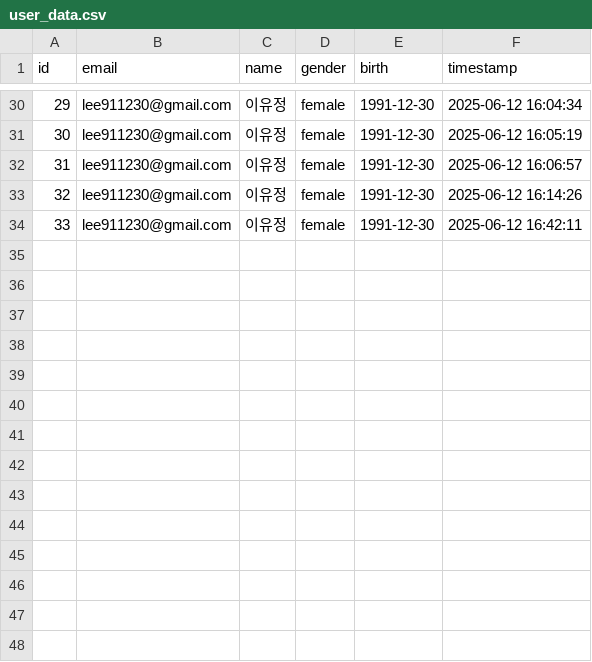
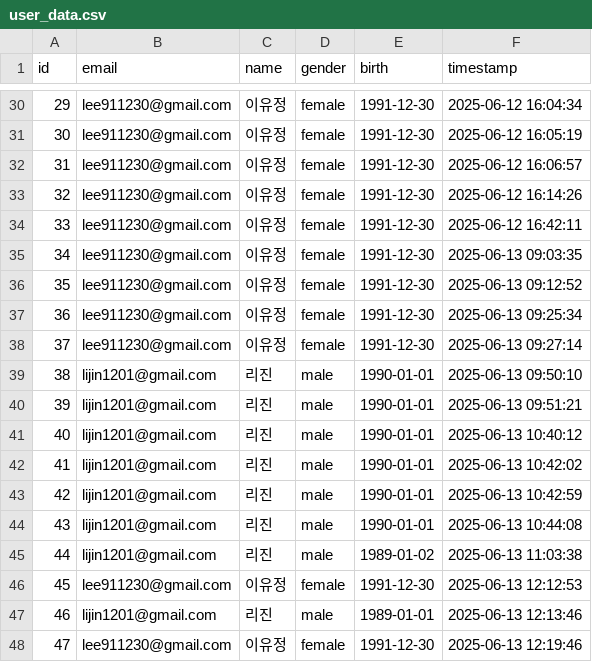
Before and after one commit to YiPhoebe/voice_recognition, a CSV file: csv/user_data.csv, drawn as a sheet; only a part is shown, gaps mark what is left out.

```diff
--- a/csv/user_data.csv
+++ b/csv/user_data.csv
@@ -34 +34,15 @@ id,email,name,gender,birth,timestamp
 33,lee911230@gmail.com,이유정,female,1991-12-30,2025-06-12 16:42:11
+34,lee911230@gmail.com,이유정,female,1991-12-30,2025-06-13 09:03:35
+35,lee911230@gmail.com,이유정,female,1991-12-30,2025-06-13 09:12:52
+36,lee911230@gmail.com,이유정,female,1991-12-30,2025-06-13 09:25:34
+37,lee911230@gmail.com,이유정,female,1991-12-30,2025-06-13 09:27:14
+38,lijin1201@gmail.com,리진,male,1990-01-01,2025-06-13 09:50:10
+39,lijin1201@gmail.com,리진,male,1990-01-01,2025-06-13 09:51:21
+40,lijin1201@gmail.com,리진,male,1990-01-01,2025-06-13 10:40:12
+41,lijin1201@gmail.com,리진,male,1990-01-01,2025-06-13 10:42:02
+42,lijin1201@gmail.com,리진,male,1990-01-01,2025-06-13 10:42:59
+43,lijin1201@gmail.com,리진,male,1990-01-01,2025-06-13 10:44:08
+44,lijin1201@gmail.com,리진,male,1989-01-02,2025-06-13 11:03:38
+45,lee911230@gmail.com,이유정,female,1991-12-30,2025-06-13 12:12:53
+46,lijin1201@gmail.com,리진,male,1989-01-01,2025-06-13 12:13:46
+47,lee911230@gmail.com,이유정,female,1991-12-30,2025-06-13 12:19:46
```
Also changed, not shown: csv/diagnosis_results.csv, 7 other files.
